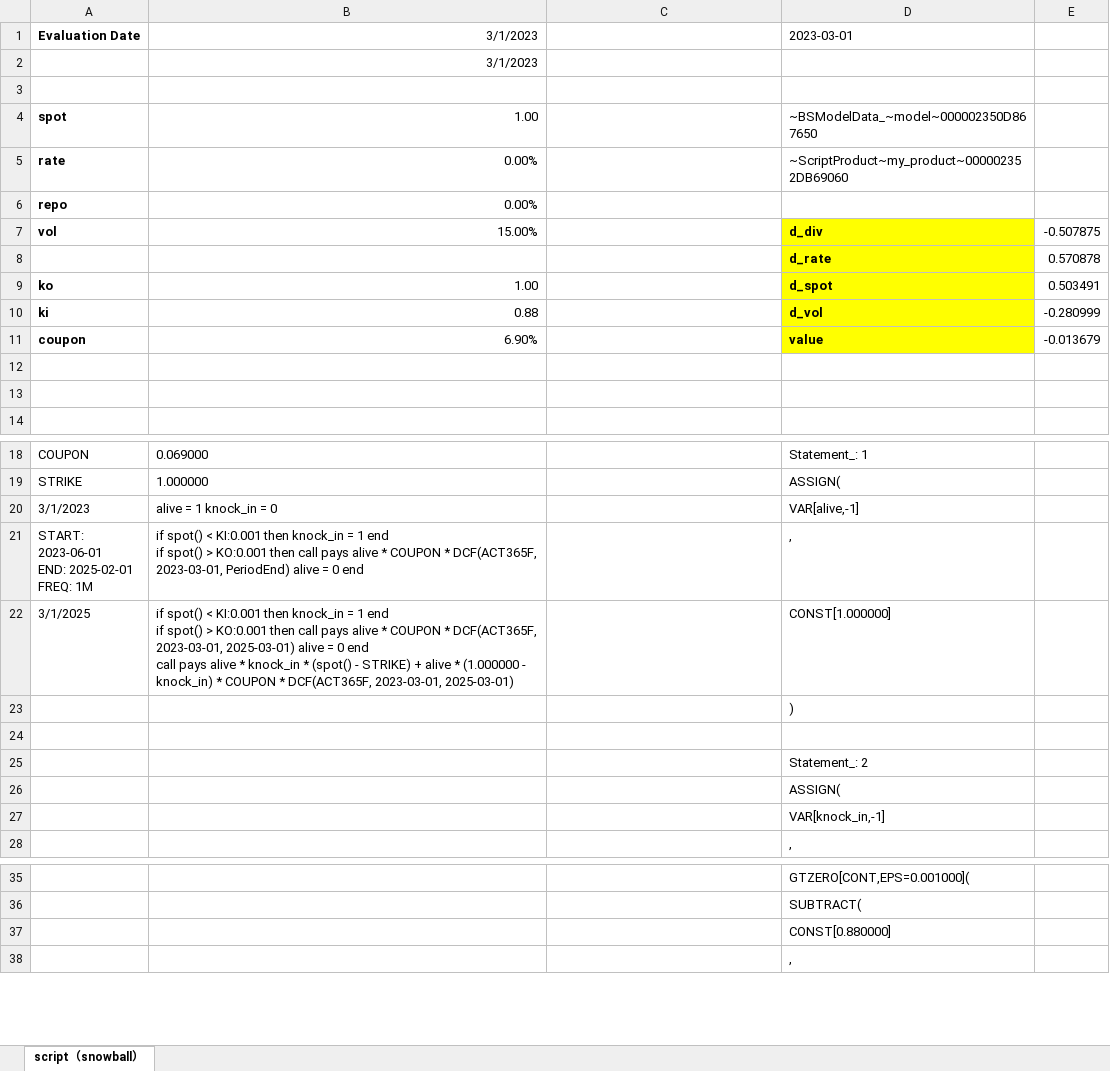
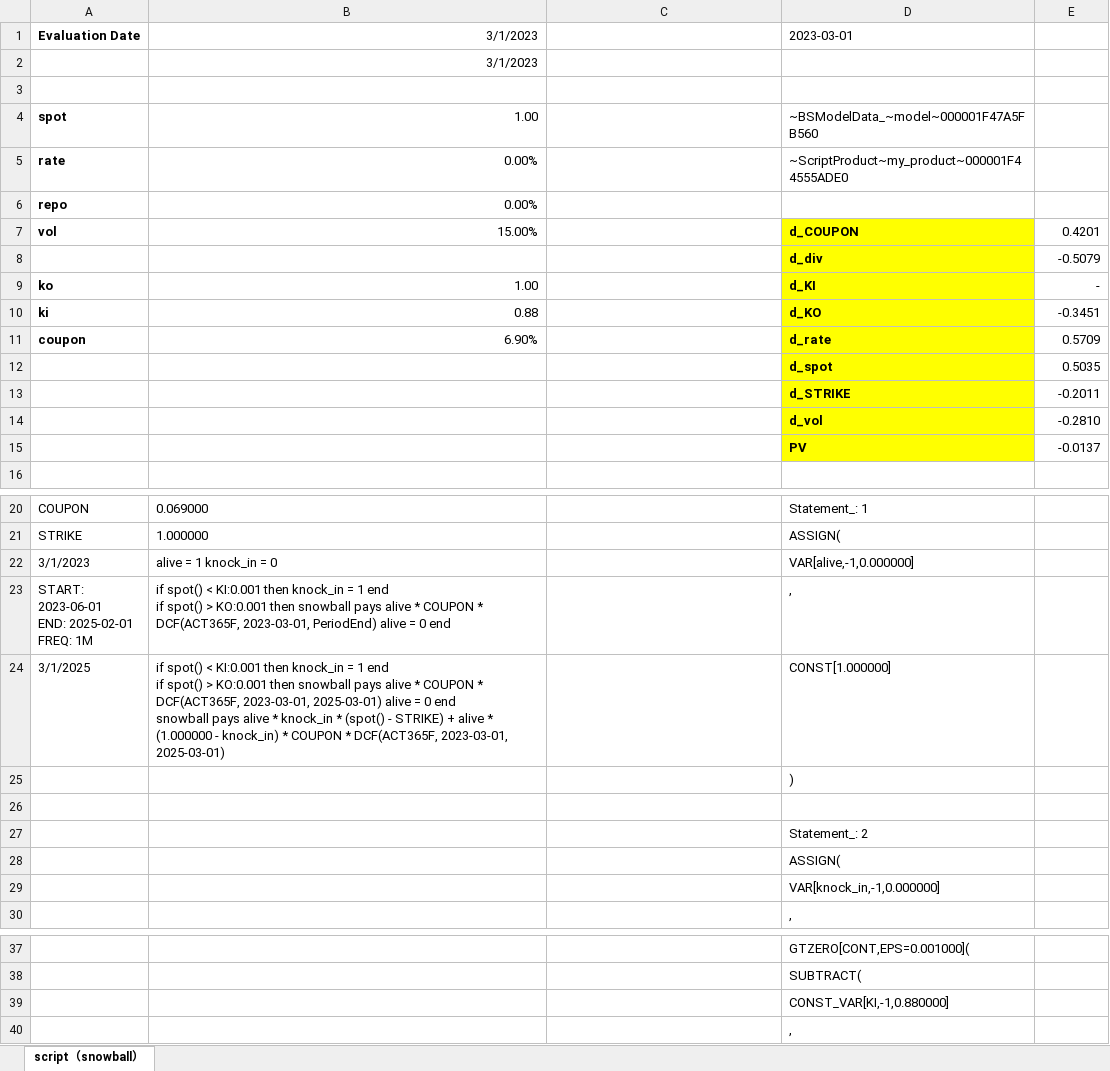
Before and after one commit to wegamekinglc/Derivatives-Algorithms-Lib, an Excel workbook: miscs/excel/005.snowball.xlsx, sheet script（snowball）, drawn as a sheet; only a part is shown, gaps mark what is left out; values as stored, in another font and other column widths than the file's, no borders; removed rows and columns are numbered as before the commit, all else as after; ↵ is a line break in a cell; the diff covers the shown part only; the diff names each change by its address in the sheet, - before the commit and + after, or states it on an @@ line.

Commit message:
added xlsx modification

```diff
--- a/miscs/excel/005.snowball.xlsx (sheet script（snowball）)
+++ b/miscs/excel/005.snowball.xlsx (sheet script（snowball）)
-D4: ~BSModelData_~model~000002350D867650
+D4: ~BSModelData_~model~000001F47A5FB560
-D5: ~ScriptProduct~my_product~000002352DB69060
+D5: ~ScriptProduct~my_product~000001F44555ADE0
-D7: d_div
+D7: d_COUPON
-E7: -0.507875
+E7: 0.4201
-row 8:  |  |  | d_rate | 0.570878
+row 8:  |  |  | d_div | -0.5079
-D9: d_spot
+D9: d_KI
-E9: 0.503491
+E9: -
-D10: d_vol
+D10: d_KO
-E10: -0.280999
+E10: -0.3451
-D11: value
+D11: d_rate
-E11: -0.013679
+E11: 0.5709
-row 12: (empty)
+row 12:  |  |  | d_spot | 0.5035
-D12:D13 fill: none
+D12:D13 fill: #FFFF00
-row 13: (empty)
+row 13:  |  |  | d_STRIKE | -0.2011
+row 14:  |  |  | d_vol | -0.2810
+row 15:  |  |  | PV | -0.0137
-D22: VAR[alive,-1]
+D22: VAR[alive,-1,0.000000]
-B23: …KO:0.001 then call pays alive…
+B23: …KO:0.001 then snowball pays alive…
-B24: …KO:0.001 then call pays alive * COUPON * DCF(ACT365F, 2023-03-01, 2025-03-01) alive = 0 end ↵ call pays alive…
+B24: …KO:0.001 then snowball pays alive * COUPON * DCF(ACT365F, 2023-03-01, 2025-03-01) alive = 0 end ↵ snowball pays alive…
-D29: VAR[knock_in,-1]
+D29: VAR[knock_in,-1,0.000000]
-D39: CONST[0.880000]
+D39: CONST_VAR[KI,-1,0.880000]
```
Also changed, not shown: 4 added rows and 153 edited cells elsewhere in this sheet, formulas that keep their value, miscs/excel/001.interpolation.xlsx, miscs/excel/003.european.xlsx, 2 other files.
